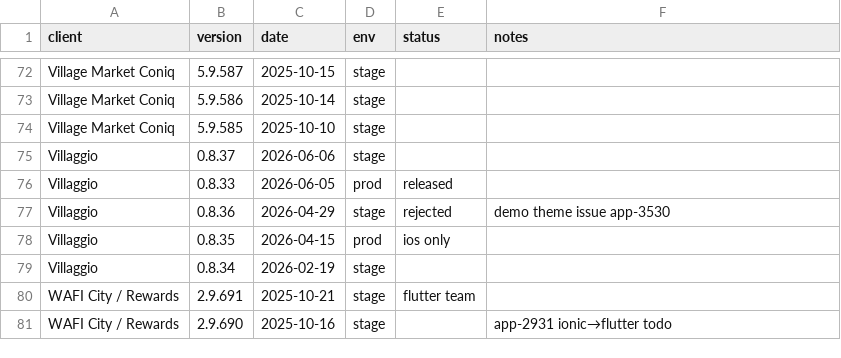
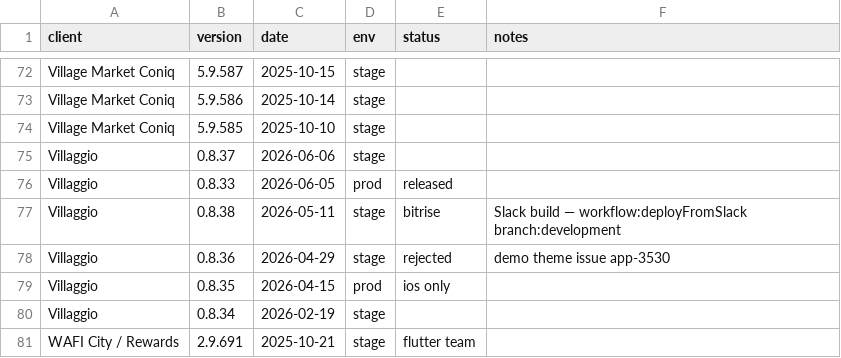
Before and after one commit to dayerdl/slack-bitrise-build-trigger, a TSV file: data/client-releases.tsv, drawn as a sheet; only a part is shown, gaps mark what is left out; the shorter side is filled out with more unchanged rows; the diff names each change by its address in the sheet, - before the commit and + after, or states it on an @@ line.

Commit message:
chore(releases): Villaggio 0.8.38 from Bitrise trigger [slack]

```diff
--- a/data/client-releases.tsv
+++ b/data/client-releases.tsv
+row 77: Villaggio | 0.8.38 | 2026-05-11 | stage | bitrise | Slack build — workflow:deployFromSlack branch:development
```
